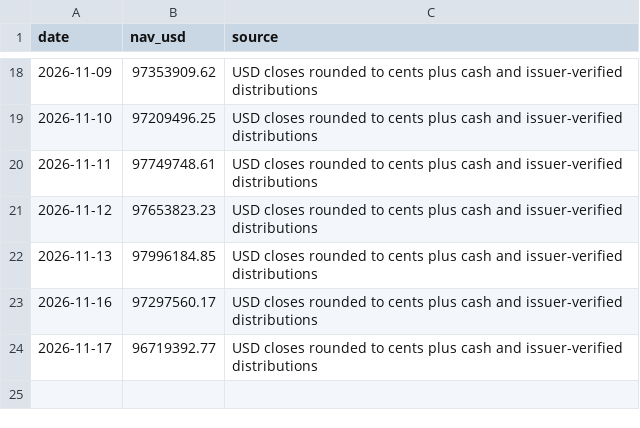
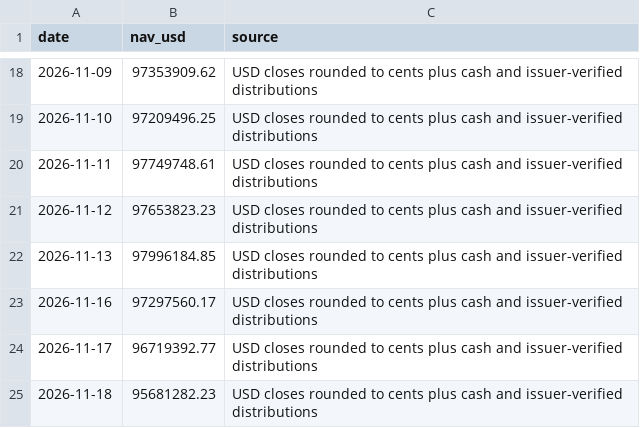
Before and after one commit to kybeka/meridian-capital, a CSV file: dist/data/challenge-valuations.csv, drawn as a sheet; only a part is shown, gaps mark what is left out.

```diff
--- a/dist/data/challenge-valuations.csv
+++ b/dist/data/challenge-valuations.csv
@@ -24 +24,2 @@ date,nav_usd,source
 2026-11-17,96719392.77,USD closes rounded to cents plus cash and issuer-verified distributions
+2026-11-18,95681282.23,USD closes rounded to cents plus cash and issuer-verified distributions
```
Also changed, not shown: 2 other files.
